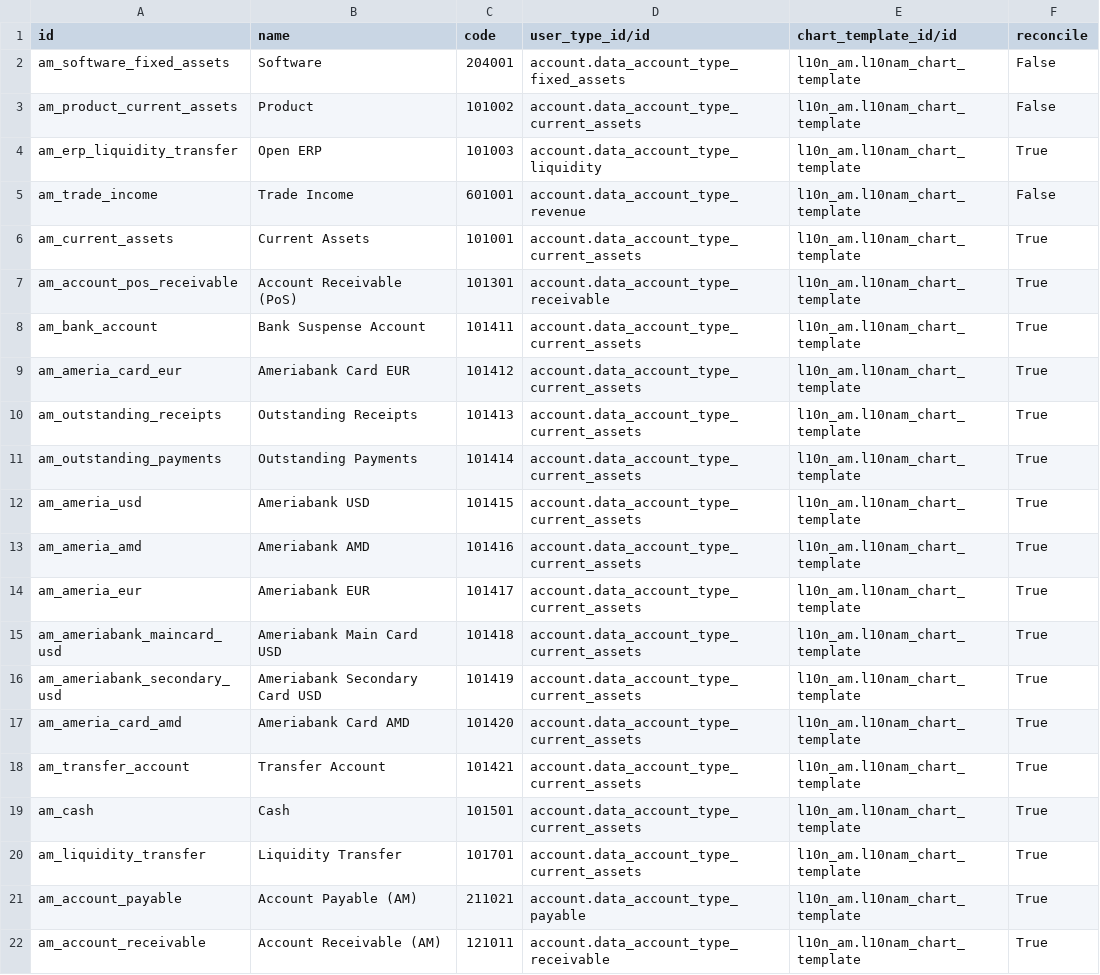
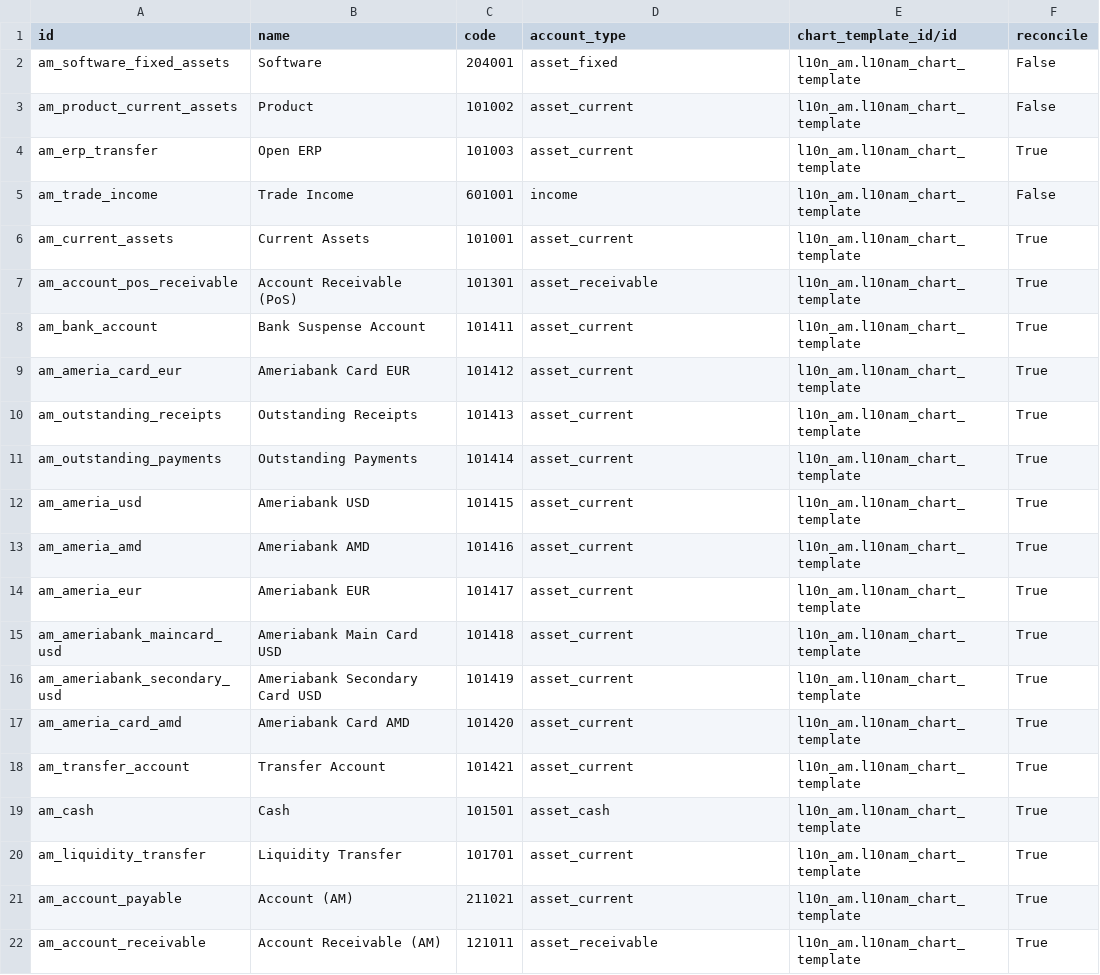
Before and after one commit to ERP-SWISS/localization, a CSV file: l10n_am/data/account.account.template.csv, drawn as a sheet.

```diff
--- a/l10n_am/data/account.account.template.csv
+++ b/l10n_am/data/account.account.template.csv
@@ -1,22 +1,22 @@
-"id","name","code","user_type_id/id","chart_template_id/id","reconcile"
-"am_software_fixed_assets","Software","204001","account.data_account_type_fixed_assets","l10n_am.l10nam_chart_template","False"
-"am_product_current_assets","Product","101002","account.data_account_type_current_assets","l10n_am.l10nam_chart_template","False"
-"am_erp_liquidity_transfer","Open ERP","101003","account.data_account_type_liquidity","l10n_am.l10nam_chart_template","True"
-"am_trade_income","Trade Income","601001","account.data_account_type_revenue","l10n_am.l10nam_chart_template","False"
-"am_current_assets","Current Assets","101001","account.data_account_type_current_assets","l10n_am.l10nam_chart_template","True"
-"am_account_pos_receivable","Account Receivable (PoS)","101301","account.data_account_type_receivable","l10n_am.l10nam_chart_template","True"
-"am_bank_account","Bank Suspense Account","101411","account.data_account_type_current_assets","l10n_am.l10nam_chart_template","True"
-"am_ameria_card_eur","Ameriabank Card EUR" ,"101412","account.data_account_type_current_assets","l10n_am.l10nam_chart_template","True"
-"am_outstanding_receipts","Outstanding Receipts","101413","account.data_account_type_current_assets","l10n_am.l10nam_chart_template","True"
-"am_outstanding_payments","Outstanding Payments" ,"101414","account.data_account_type_current_assets","l10n_am.l10nam_chart_template","True"
-"am_ameria_usd","Ameriabank USD","101415","account.data_account_type_current_assets","l10n_am.l10nam_chart_template","True"
-"am_ameria_amd","Ameriabank AMD","101416","account.data_account_type_current_assets","l10n_am.l10nam_chart_template","True"
-"am_ameria_eur","Ameriabank EUR","101417","account.data_account_type_current_assets","l10n_am.l10nam_chart_template","True"
-"am_ameriabank_maincard_usd","Ameriabank Main Card USD","101418","account.data_account_type_current_assets","l10n_am.l10nam_chart_template","True"
-"am_ameriabank_secondary_usd","Ameriabank Secondary Card USD","101419","account.data_account_type_current_assets","l10n_am.l10nam_chart_template","True"
-"am_ameria_card_amd","Ameriabank Card AMD","101420","account.data_account_type_current_assets","l10n_am.l10nam_chart_template","True"
-"am_transfer_account","Transfer Account","101421","account.data_account_type_current_assets","l10n_am.l10nam_chart_template","True"
-"am_cash","Cash","101501","account.data_account_type_current_assets","l10n_am.l10nam_chart_template","True"
-"am_liquidity_transfer","Liquidity Transfer","101701","account.data_account_type_current_assets","l10n_am.l10nam_chart_template","True"
-"am_account_payable","Account Payable (AM)","211021","account.data_account_type_payable","l10n_am.l10nam_chart_template","True"
-"am_account_receivable","Account Receivable (AM)","121011","account.data_account_type_receivable","l10n_am.l10nam_chart_template","True"
+"id","name","code","account_type","chart_template_id/id","reconcile"
+"am_software_fixed_assets","Software","204001","asset_fixed","l10n_am.l10nam_chart_template","False"
+"am_product_current_assets","Product","101002","asset_current","l10n_am.l10nam_chart_template","False"
+"am_erp_transfer","Open ERP","101003","asset_current","l10n_am.l10nam_chart_template","True"
+"am_trade_income","Trade Income","601001","income","l10n_am.l10nam_chart_template","False"
+"am_current_assets","Current Assets","101001","asset_current","l10n_am.l10nam_chart_template","True"
+"am_account_pos_receivable","Account Receivable (PoS)","101301","asset_receivable","l10n_am.l10nam_chart_template","True"
+"am_bank_account","Bank Suspense Account","101411","asset_current","l10n_am.l10nam_chart_template","True"
+"am_ameria_card_eur","Ameriabank Card EUR" ,"101412","asset_current","l10n_am.l10nam_chart_template","True"
+"am_outstanding_receipts","Outstanding Receipts","101413","asset_current","l10n_am.l10nam_chart_template","True"
+"am_outstanding_payments","Outstanding Payments" ,"101414","asset_current","l10n_am.l10nam_chart_template","True"
+"am_ameria_usd","Ameriabank USD","101415","asset_current","l10n_am.l10nam_chart_template","True"
+"am_ameria_amd","Ameriabank AMD","101416","asset_current","l10n_am.l10nam_chart_template","True"
+"am_ameria_eur","Ameriabank EUR","101417","asset_current","l10n_am.l10nam_chart_template","True"
+"am_ameriabank_maincard_usd","Ameriabank Main Card USD","101418","asset_current","l10n_am.l10nam_chart_template","True"
+"am_ameriabank_secondary_usd","Ameriabank Secondary Card USD","101419","asset_current","l10n_am.l10nam_chart_template","True"
+"am_ameria_card_amd","Ameriabank Card AMD","101420","asset_current","l10n_am.l10nam_chart_template","True"
+"am_transfer_account","Transfer Account","101421","asset_current","l10n_am.l10nam_chart_template","True"
+"am_cash","Cash","101501","asset_cash","l10n_am.l10nam_chart_template","True"
+"am_liquidity_transfer","Liquidity Transfer","101701","asset_current","l10n_am.l10nam_chart_template","True"
+"am_account_payable","Account (AM)","211021","asset_current","l10n_am.l10nam_chart_template","True"
+"am_account_receivable","Account Receivable (AM)","121011","asset_receivable","l10n_am.l10nam_chart_template","True"
```
Also changed, not shown: 3 other files.
